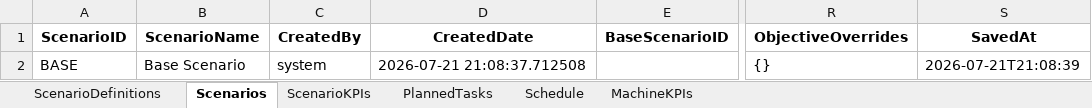
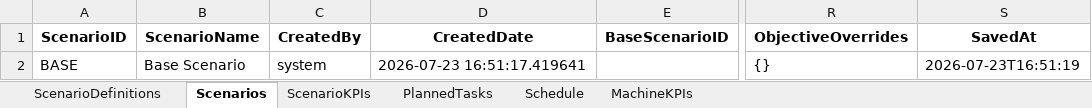
Before and after one commit to abha19k/scheduler, an Excel workbook: backend/storage/planwise_scenario_store.xlsx, sheet Scenarios, drawn as a sheet; only a part is shown, gaps mark what is left out; values as stored, in another font and other column widths than the file's, no borders; the diff names each change by its address in the sheet, - before the commit and + after, or states it on an @@ line.

```diff
--- a/backend/storage/planwise_scenario_store.xlsx (sheet Scenarios)
+++ b/backend/storage/planwise_scenario_store.xlsx (sheet Scenarios)
-D2 (CreatedDate): 2026-07-21 21:08:37.712508
+D2 (CreatedDate): 2026-07-23 16:51:17.419641
-S2 (SavedAt): 2026-07-21T21:08:39
+S2 (SavedAt): 2026-07-23T16:51:19
```
Also changed, not shown: sheet PlannedTasks, sheet Schedule, backend/output/base_ga_aps_solution.xlsx, 7 other files.
